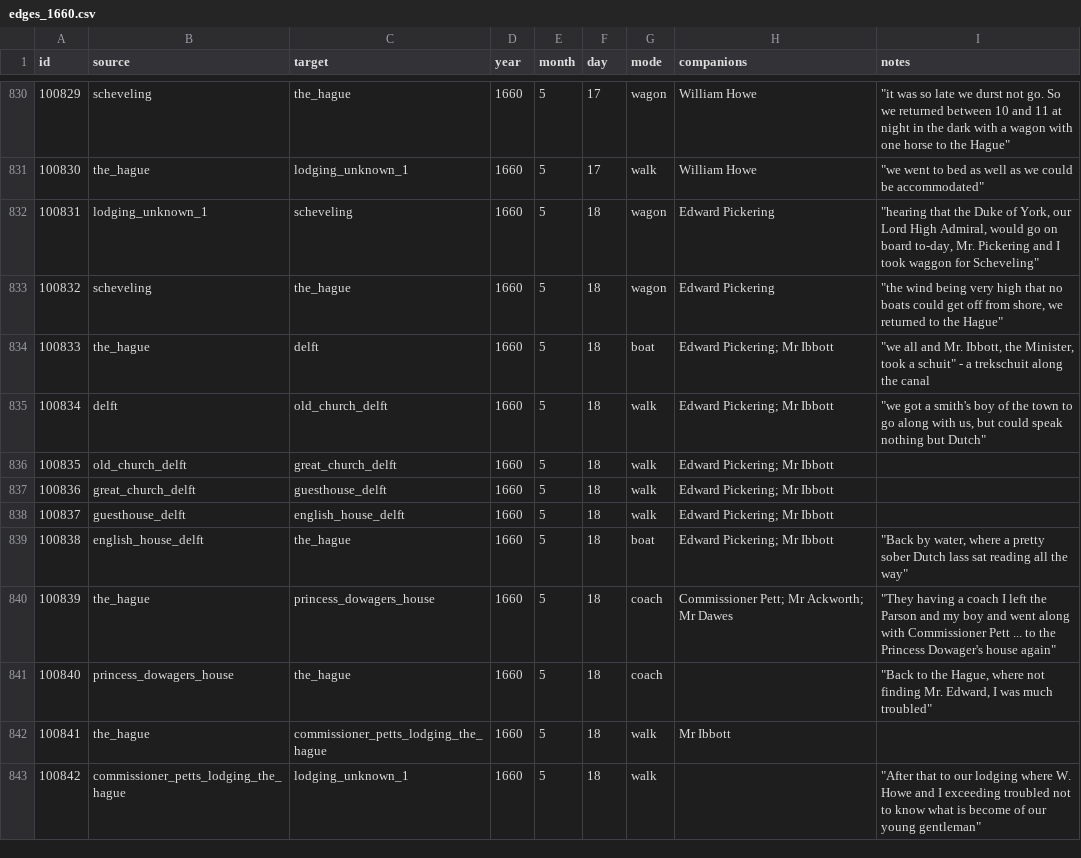
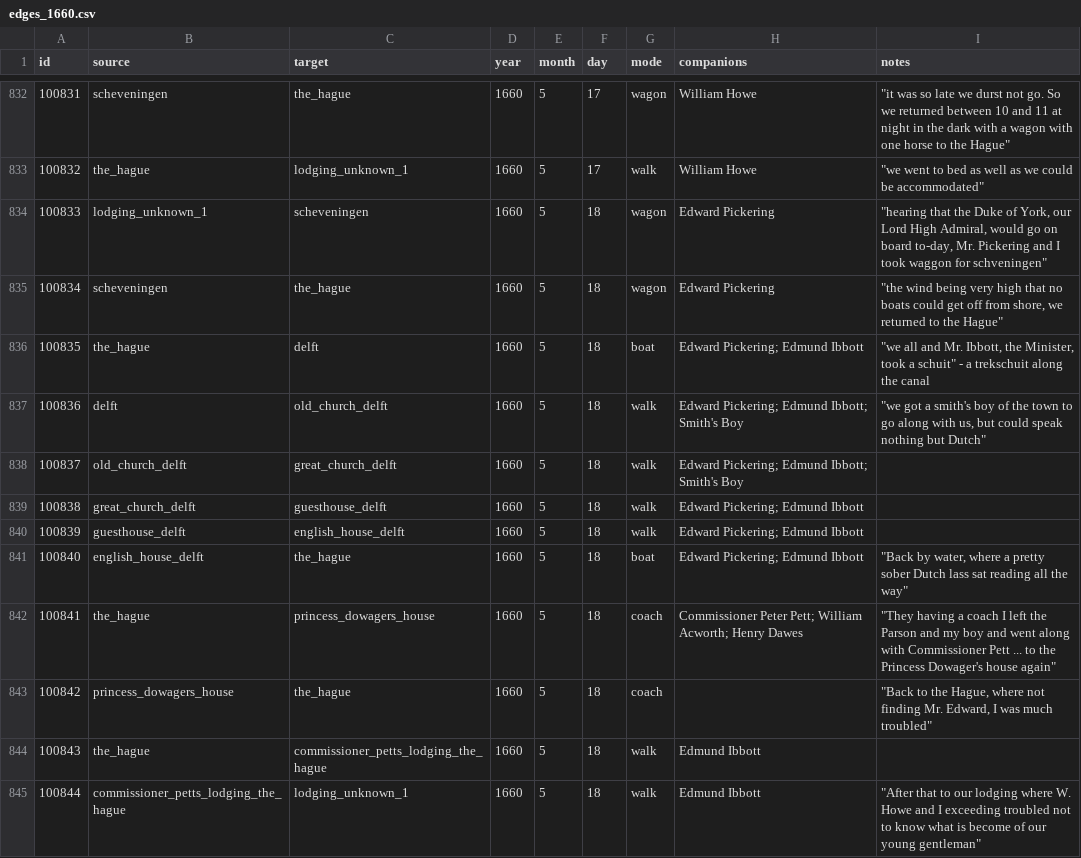
Before and after one commit to chnm/networking-pepys, a CSV file: network-data/curated/edges_1660.csv, drawn as a sheet; only a part is shown, gaps mark what is left out; addresses are those after the commit; the diff covers the shown part only; the diff names each change by its address in the sheet, - before the commit and + after, or states it on an @@ line.

```diff
--- a/network-data/curated/edges_1660.csv
+++ b/network-data/curated/edges_1660.csv
@@ column A (id) renumbered from row 817 down @@
-B832 (source): scheveling
+B832 (source): scheveningen
-C834 (target): scheveling
+C834 (target): scheveningen
-I834 (notes): …waggon for Scheveling"
+I834 (notes): …waggon for schveningen"
-B835 (source): scheveling
+B835 (source): scheveningen
-H836 (companions): Edward Pickering; Mr Ibbott
+H836 (companions): Edward Pickering; Edmund Ibbott
-H837:H838 (companions): Edward Pickering; Mr Ibbott
+H837:H838 (companions): Edward Pickering; Edmund Ibbott; Smith's Boy
-H839:H841 (companions): Edward Pickering; Mr Ibbott
+H839:H841 (companions): Edward Pickering; Edmund Ibbott
-H842 (companions): Commissioner Pett; Mr Ackworth; Mr Dawes
+H842 (companions): Commissioner Peter Pett; William Acworth; Henry Dawes
-H844 (companions): Mr Ibbott
+H844 (companions): Edmund Ibbott
-H845 (companions): (empty)
+H845 (companions): Edmund Ibbott
```
Also changed, not shown: 2 added rows, 1 removed row and 69 edited cells elsewhere in this file.
